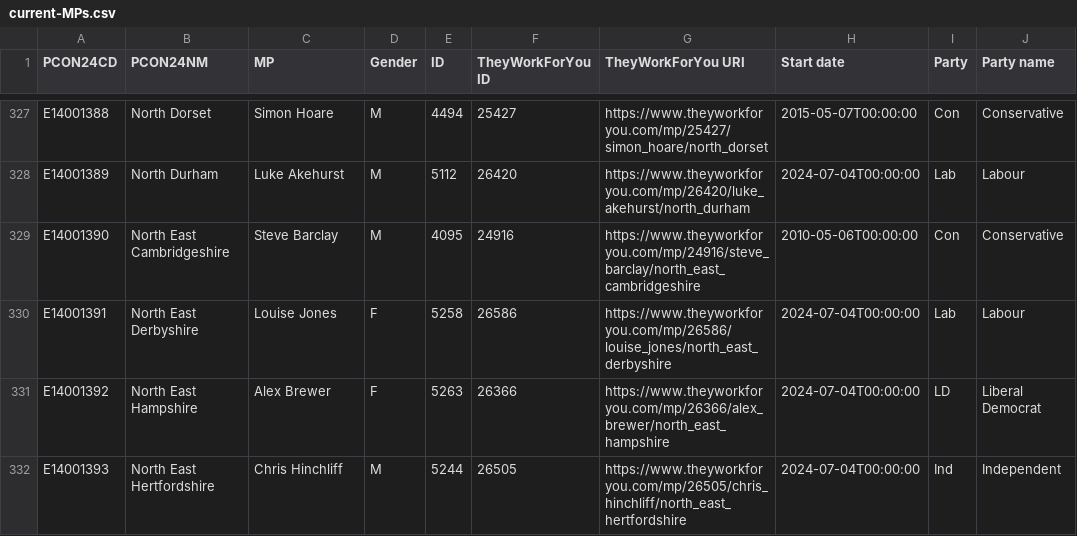
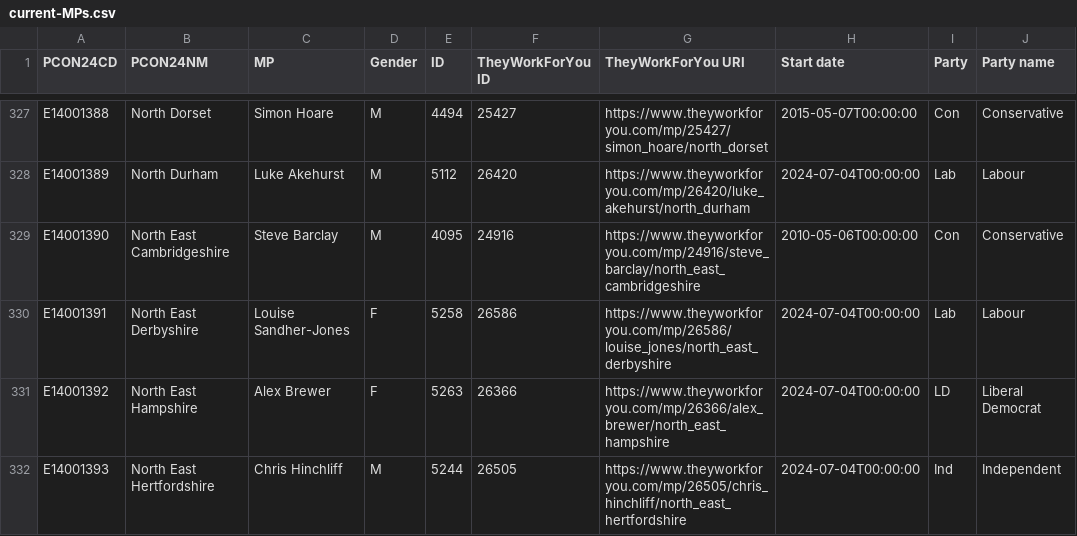
Before and after one commit to open-innovations/constituencies, a CSV file: lookups/current-MPs.csv, drawn as a sheet; only a part is shown, gaps mark what is left out; the diff names each change by its address in the sheet, - before the commit and + after, or states it on an @@ line.

```diff
--- a/lookups/current-MPs.csv
+++ b/lookups/current-MPs.csv
-C330 (MP): Louise Jones
+C330 (MP): Louise Sandher-Jones
```
Also changed, not shown: src/themes/society/mps-financial-interests/_data/release/RMFI.csv, 1 other file.
